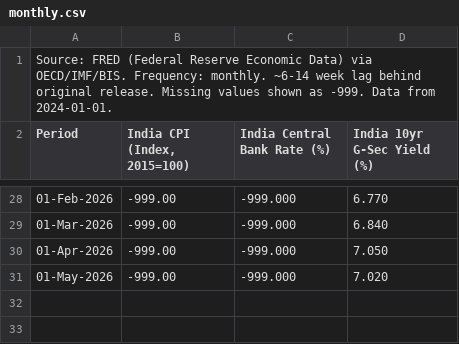
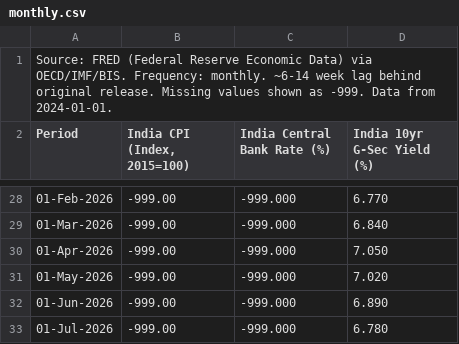
Before and after one commit to sravanpallapothu/macro-finance-dashboard, a CSV file: data/monthly.csv, drawn as a sheet; only a part is shown, gaps mark what is left out.

```diff
--- a/data/monthly.csv
+++ b/data/monthly.csv
@@ -31 +31,3 @@ Period,"India CPI (Index, 2015=100)",India Central Bank Rate (%),India 10yr G-Se
 01-May-2026,-999.00,-999.000,7.020
+01-Jun-2026,-999.00,-999.000,6.890
+01-Jul-2026,-999.00,-999.000,6.780
```
Also changed, not shown: data/daily.csv, data/quarterly.csv.
